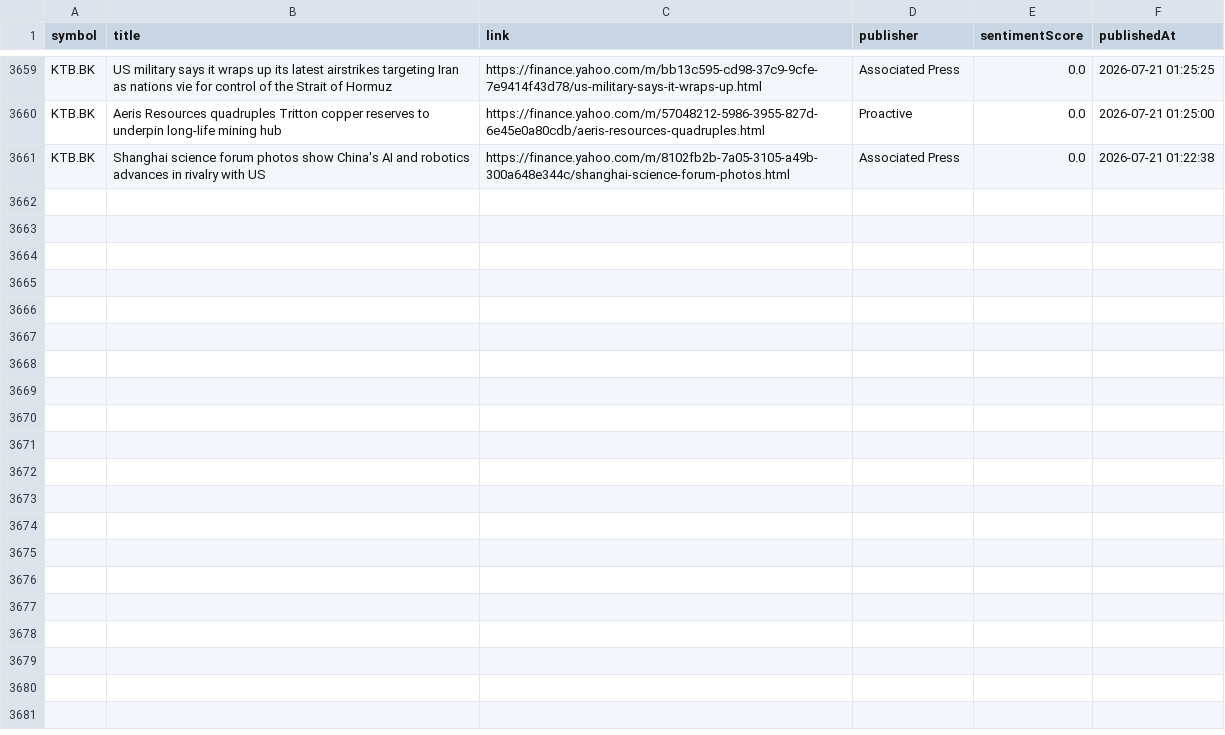
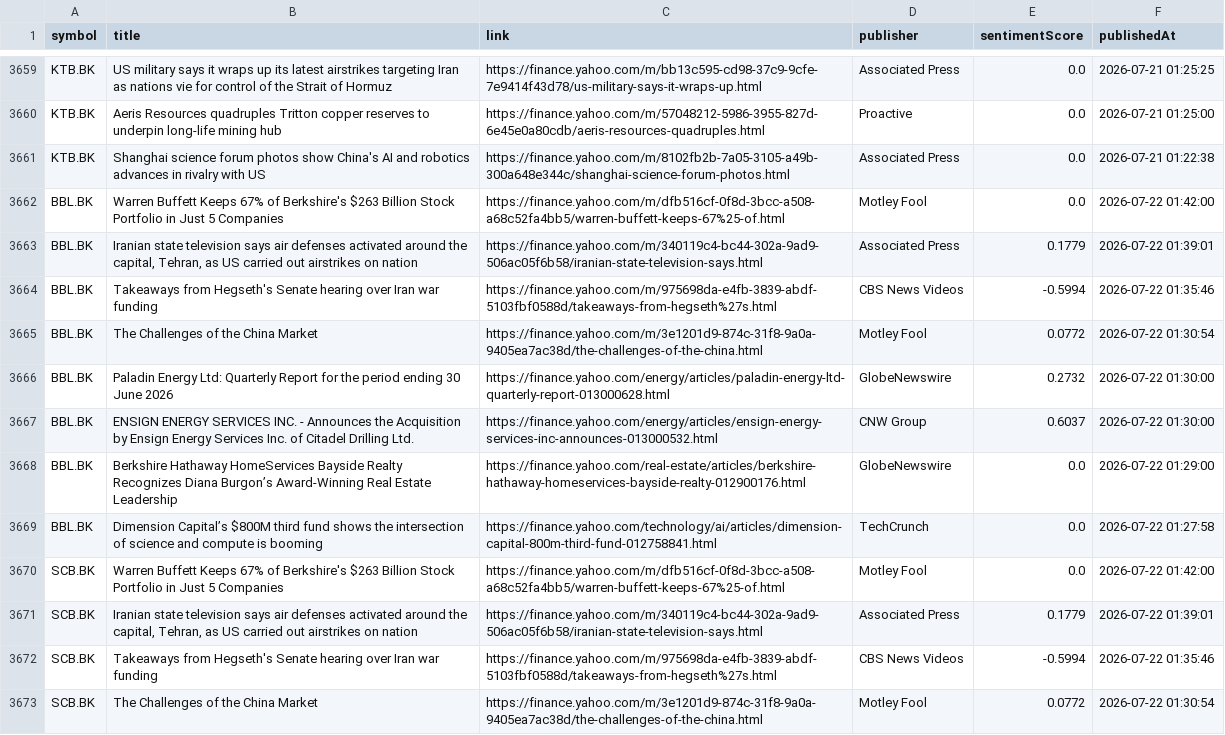
Before and after one commit to Narinthon-B/Finance-market, a CSV file: files/stock_news.csv, drawn as a sheet; only a part is shown, gaps mark what is left out; the diff covers the shown part only.

```diff
--- a/files/stock_news.csv
+++ b/files/stock_news.csv
@@ -3661 +3661,13 @@ KTB.BK,Aeris Resources quadruples Tritton copper reserves to underpin long-life
 KTB.BK,Shanghai science forum photos show China's AI and robotics advances in rivalry with US,https://finance.yahoo.com/m/8102fb2b-7a05-3105-a49b-300a648e344c/shanghai-science-forum-photos.html,Associated Press,0.0,2026-07-21 01:22:38
+BBL.BK,Warren Buffett Keeps 67% of Berkshire's $263 Billion Stock Portfolio in Just 5 Companies,https://finance.yahoo.com/m/dfb516cf-0f8d-3bcc-a508-a68c52fa4bb5/warren-buffett-keeps-67%25-of.html,Motley Fool,0.0,2026-07-22 01:42:00
+BBL.BK,"Iranian state television says air defenses activated around the capital, Tehran, as US carried out airstrikes on nation",https://finance.yahoo.com/m/340119c4-bc44-302a-9ad9-506ac05f6b58/iranian-state-television-says.html,Associated Press,0.1779,2026-07-22 01:39:01
+BBL.BK,Takeaways from Hegseth's Senate hearing over Iran war funding,https://finance.yahoo.com/m/975698da-e4fb-3839-abdf-5103fbf0588d/takeaways-from-hegseth%27s.html,CBS News Videos,-0.5994,2026-07-22 01:35:46
+BBL.BK,The Challenges of the China Market,https://finance.yahoo.com/m/3e1201d9-874c-31f8-9a0a-9405ea7ac38d/the-challenges-of-the-china.html,Motley Fool,0.0772,2026-07-22 01:30:54
+BBL.BK,Paladin Energy Ltd: Quarterly Report for the period ending 30 June 2026,https://finance.yahoo.com/energy/articles/paladin-energy-ltd-quarterly-report-013000628.html,GlobeNewswire,0.2732,2026-07-22 01:30:00
+BBL.BK,ENSIGN ENERGY SERVICES INC. - Announces the Acquisition by Ensign Energy Services Inc. of Citadel Drilling Ltd.,https://finance.yahoo.com/energy/articles/ensign-energy-services-inc-announces-013000532.html,CNW Group,0.6037,2026-07-22 01:30:00
+BBL.BK,Berkshire Hathaway HomeServices Bayside Realty Recognizes Diana Burgon’s Award-Winning Real Estate Leadership,https://finance.yahoo.com/real-estate/articles/berkshire-hathaway-homeservices-bayside-realty-012900176.html,GlobeNewswire,0.0,2026-07-22 01:29:00
+BBL.BK,Dimension Capital’s $800M third fund shows the intersection of science and compute is booming,https://finance.yahoo.com/technology/ai/articles/dimension-capital-800m-third-fund-012758841.html,TechCrunch,0.0,2026-07-22 01:27:58
+SCB.BK,Warren Buffett Keeps 67% of Berkshire's $263 Billion Stock Portfolio in Just 5 Companies,https://finance.yahoo.com/m/dfb516cf-0f8d-3bcc-a508-a68c52fa4bb5/warren-buffett-keeps-67%25-of.html,Motley Fool,0.0,2026-07-22 01:42:00
+SCB.BK,"Iranian state television says air defenses activated around the capital, Tehran, as US carried out airstrikes on nation",https://finance.yahoo.com/m/340119c4-bc44-302a-9ad9-506ac05f6b58/iranian-state-television-says.html,Associated Press,0.1779,2026-07-22 01:39:01
+SCB.BK,Takeaways from Hegseth's Senate hearing over Iran war funding,https://finance.yahoo.com/m/975698da-e4fb-3839-abdf-5103fbf0588d/takeaways-from-hegseth%27s.html,CBS News Videos,-0.5994,2026-07-22 01:35:46
+SCB.BK,The Challenges of the China Market,https://finance.yahoo.com/m/3e1201d9-874c-31f8-9a0a-9405ea7ac38d/the-challenges-of-the-china.html,Motley Fool,0.0772,2026-07-22 01:30:54
```
Also changed, not shown: 12 added rows elsewhere in this file, files/stock_prices.csv.
